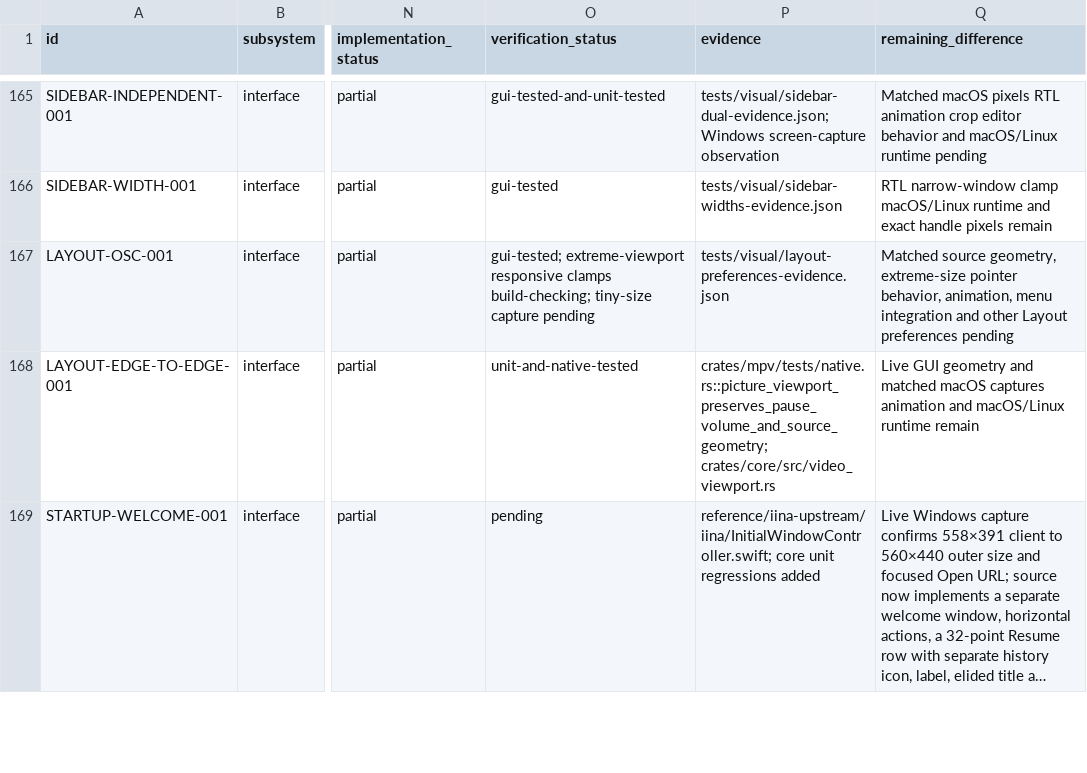
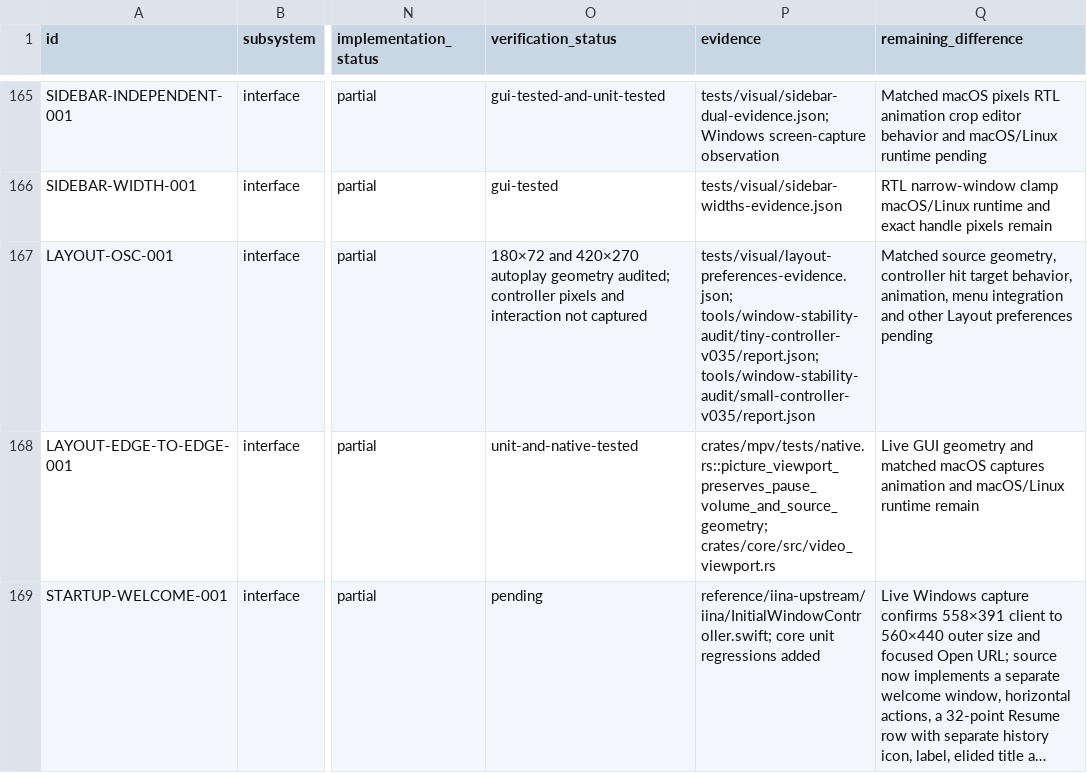
Before and after one commit to deminden/riina, a CSV file: docs/parity.csv, drawn as a sheet; only a part is shown, gaps mark what is left out; long unchanged cells end in …; the diff names each change by its address in the sheet, - before the commit and + after, or states it on an @@ line.

Commit message:
docs: record compact player audit results

```diff
--- a/docs/parity.csv
+++ b/docs/parity.csv
-O167 (verification_status): gui-tested; extreme-viewport responsive clamps build-checking; tiny-size capture pending
+O167 (verification_status): 180×72 and 420×270 autoplay geometry audited; controller pixels and interaction not captured
-P167 (evidence): tests/visual/layout-preferences-evidence.json
+P167 (evidence): tests/visual/layout-preferences-evidence.json; tools/window-stability-audit/tiny-controller-v035/report.json; tools/window-stability-audit/small-controller-v035/report.json
-Q167 (remaining_difference): …source geometry, extreme-size pointer behavior, animation,…
+Q167 (remaining_difference): …source geometry, controller hit target behavior, animation,…
```
Also changed, not shown: 2 other files.
